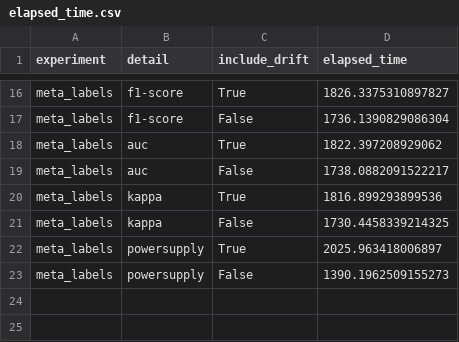
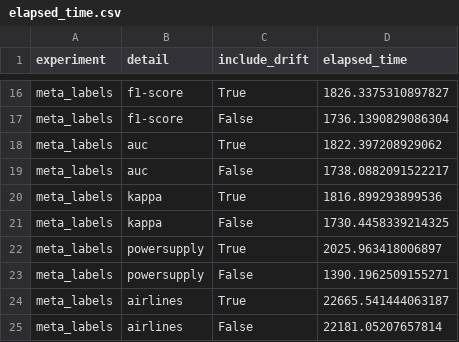
Before and after one commit to feamelo/drift-meta-learning, a CSV file: src/experiments/results/elapsed_time.csv, drawn as a sheet; only a part is shown, gaps mark what is left out.

Commit message:
running experiments for airlines dataset

```diff
--- a/src/experiments/results/elapsed_time.csv
+++ b/src/experiments/results/elapsed_time.csv
@@ -22,2 +22,4 @@ meta_labels,kappa,False,1730.4458339214325
 meta_labels,powersupply,True,2025.963418006897
-meta_labels,powersupply,False,1390.1962509155273
+meta_labels,powersupply,False,1390.1962509155271
+meta_labels,airlines,True,22665.541444063187
+meta_labels,airlines,False,22181.05207657814
```
Also changed, not shown: 7 other files.
